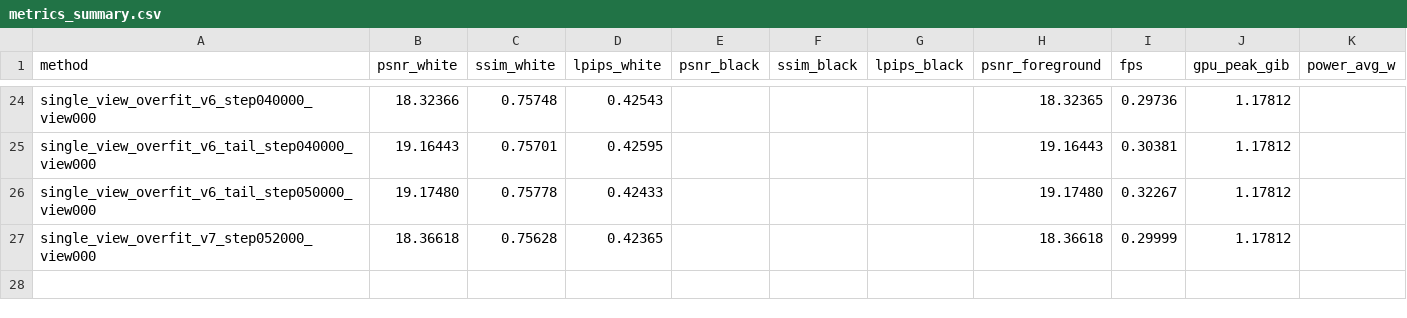
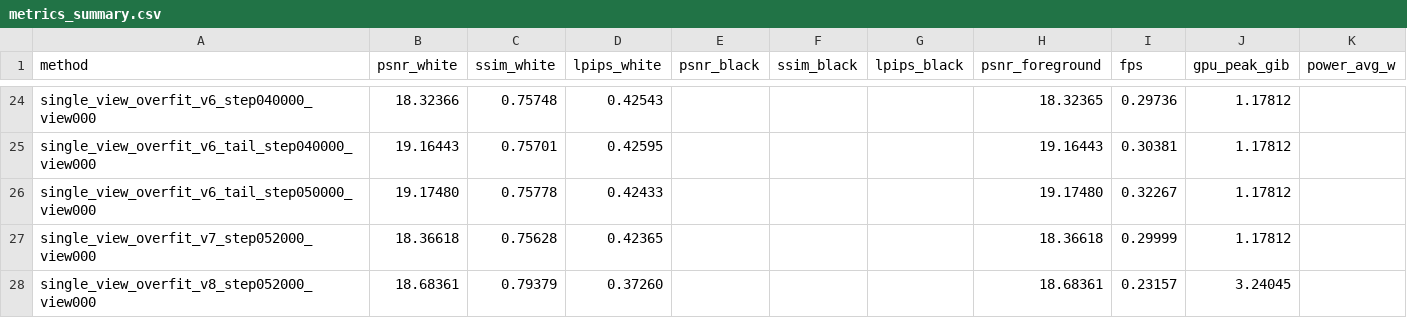
Before and after one commit to Ryutaii/kilogs, a CSV file: metrics_summary.csv, drawn as a sheet; only a part is shown, gaps mark what is left out.

```diff
--- a/metrics_summary.csv
+++ b/metrics_summary.csv
@@ -27 +27,2 @@ single_view_overfit_v6_tail_step050000_view000,19.17480,0.75778,0.42433,,,,19.17
 single_view_overfit_v7_step052000_view000,18.36618,0.75628,0.42365,,,,18.36618,0.29999,1.17812,
+single_view_overfit_v8_step052000_view000,18.68361,0.79379,0.37260,,,,18.68361,0.23157,3.24045,
```
Also changed, not shown: 4 other files.
